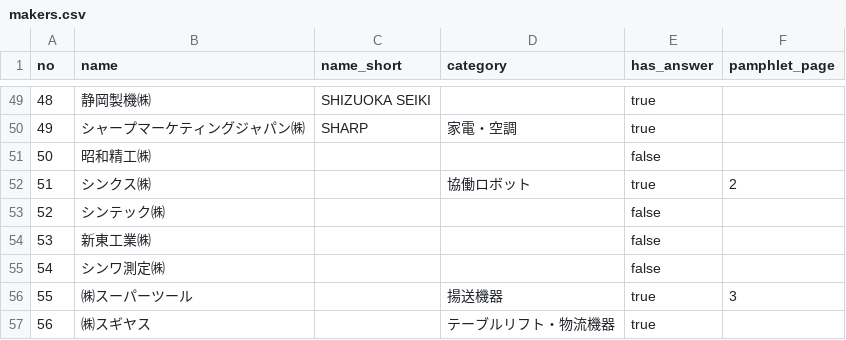
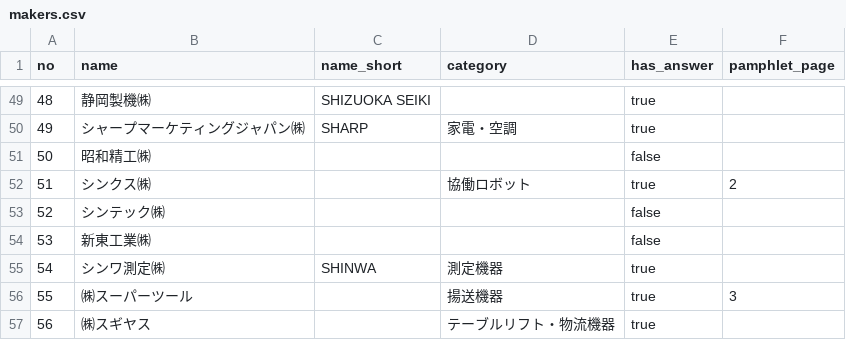
Before and after one commit to kento1984/twf2026-portal, a CSV file: data/makers.csv, drawn as a sheet; only a part is shown, gaps mark what is left out.

```diff
--- a/data/makers.csv
+++ b/data/makers.csv
@@ -54,3 +54,3 @@ no,name,name_short,category,has_answer,pamphlet_page
 53,新東工業㈱,,,false,
-54,シンワ測定㈱,,,false,
+54,シンワ測定㈱,SHINWA,測定機器,true,
 55,㈱スーパーツール,,揚送機器,true,3
```
Also changed, not shown: 7 other files.
